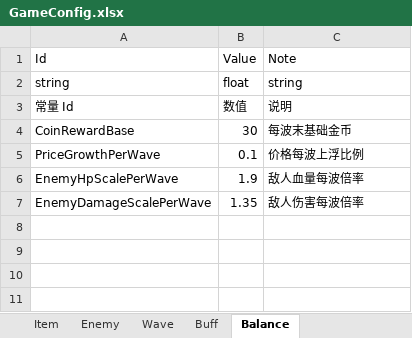
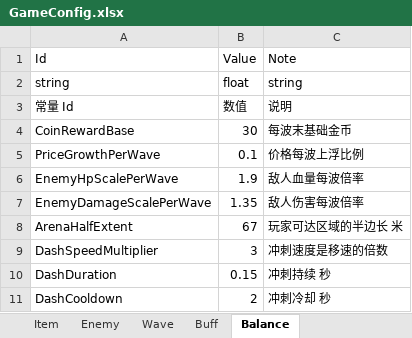
Before and after one commit to E-Dawnize/Topdown_Survival, an Excel workbook: Config/GameConfig.xlsx, sheet Balance, drawn as a sheet; values as stored, in another font and other column widths than the file's, no borders; the diff names each change by its address in the sheet, - before the commit and + after, or states it on an @@ line.

```diff
--- a/Config/GameConfig.xlsx (sheet Balance)
+++ b/Config/GameConfig.xlsx (sheet Balance)
+row 8: ArenaHalfExtent | 67 | 玩家可达区域的半边长 米
+row 9: DashSpeedMultiplier | 3 | 冲刺速度是移速的倍数
+row 10: DashDuration | 0.15 | 冲刺持续 秒
+row 11: DashCooldown | 2 | 冲刺冷却 秒
```
Also changed, not shown: 24 other files.
